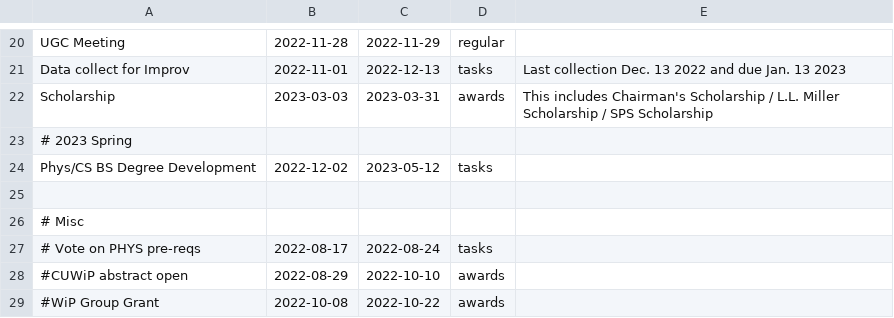
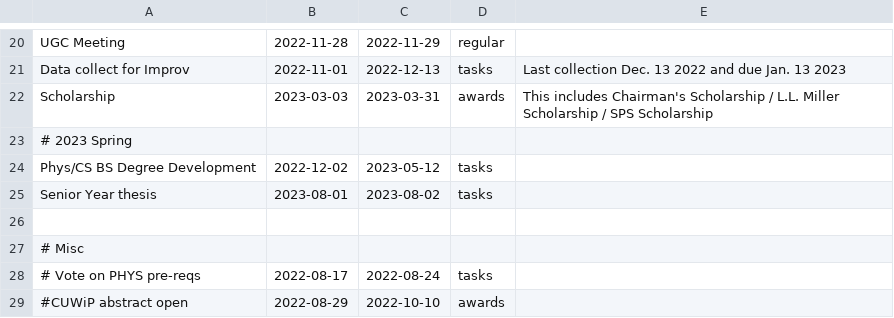
Before and after one commit to yow5110/Gantt2022, a CSV file: data.csv, drawn as a sheet; only a part is shown, gaps mark what is left out; the shorter side is filled out with more unchanged rows.

```diff
--- a/data.csv
+++ b/data.csv
@@ -24,2 +24,3 @@ Scholarship, 2023-03-03, 2023-03-31, awards, This includes Chairman's Scholarshi
 Phys/CS BS Degree Development, 2022-12-02, 2023-05-12, tasks
+Senior Year thesis, 2023-08-01, 2023-08-02, tasks
 
```
Also changed, not shown: 1 other file.
